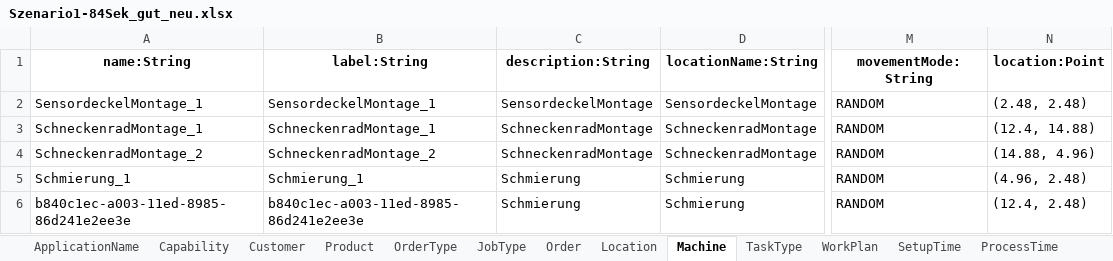
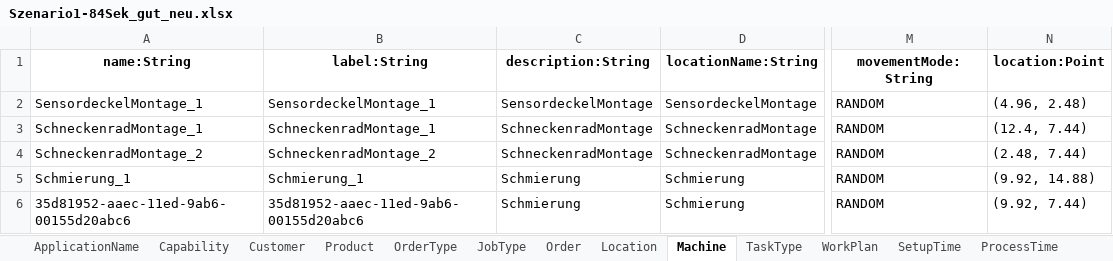
Before and after one commit to sdm4fzi/prodsys, an Excel workbook: data/adapter_sdm/flexis/Szenario1-84Sek_gut_neu.xlsx, sheet Machine, drawn as a sheet; only a part is shown, gaps mark what is left out; values as stored, in another font and other column widths than the file's, no borders; the diff names each change by its address in the sheet, - before the commit and + after, or states it on an @@ line.

```diff
--- a/data/adapter_sdm/flexis/Szenario1-84Sek_gut_neu.xlsx (sheet Machine)
+++ b/data/adapter_sdm/flexis/Szenario1-84Sek_gut_neu.xlsx (sheet Machine)
-N2 (location:Point): (2.48, 2.48)
+N2 (location:Point): (4.96, 2.48)
-N3 (location:Point): (12.4, 14.88)
+N3 (location:Point): (12.4, 7.44)
-N4 (location:Point): (14.88, 4.96)
+N4 (location:Point): (2.48, 7.44)
-N5 (location:Point): (4.96, 2.48)
+N5 (location:Point): (9.92, 14.88)
-A6 (name:String): b840c1ec-a003-11ed-8985-86d241e2ee3e
+A6 (name:String): 35d81952-aaec-11ed-9ab6-00155d20abc6
-B6 (label:String): b840c1ec-a003-11ed-8985-86d241e2ee3e
+B6 (label:String): 35d81952-aaec-11ed-9ab6-00155d20abc6
-N6 (location:Point): (12.4, 2.48)
+N6 (location:Point): (9.92, 7.44)
```
Also changed, not shown: 16 other files.
